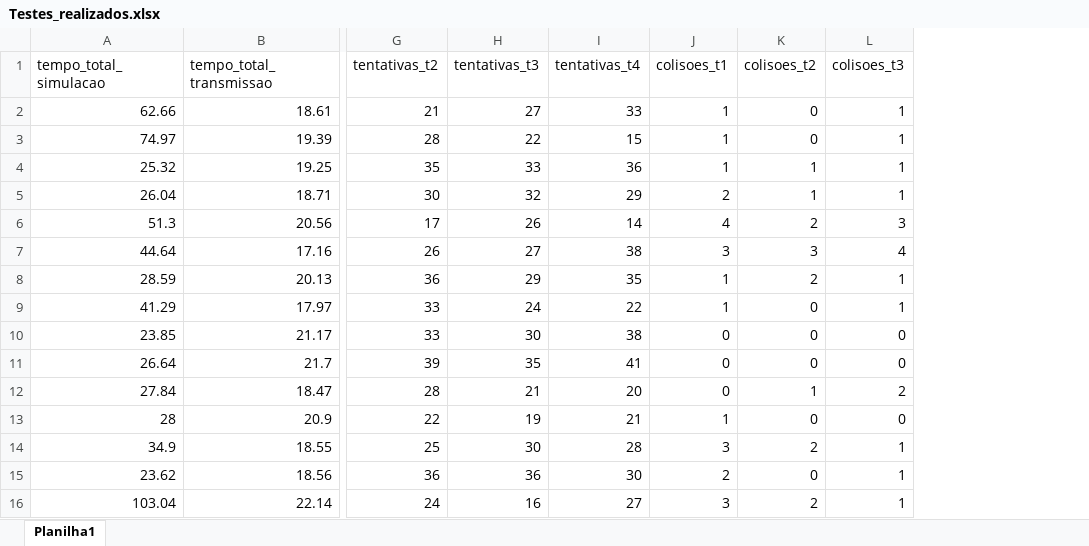
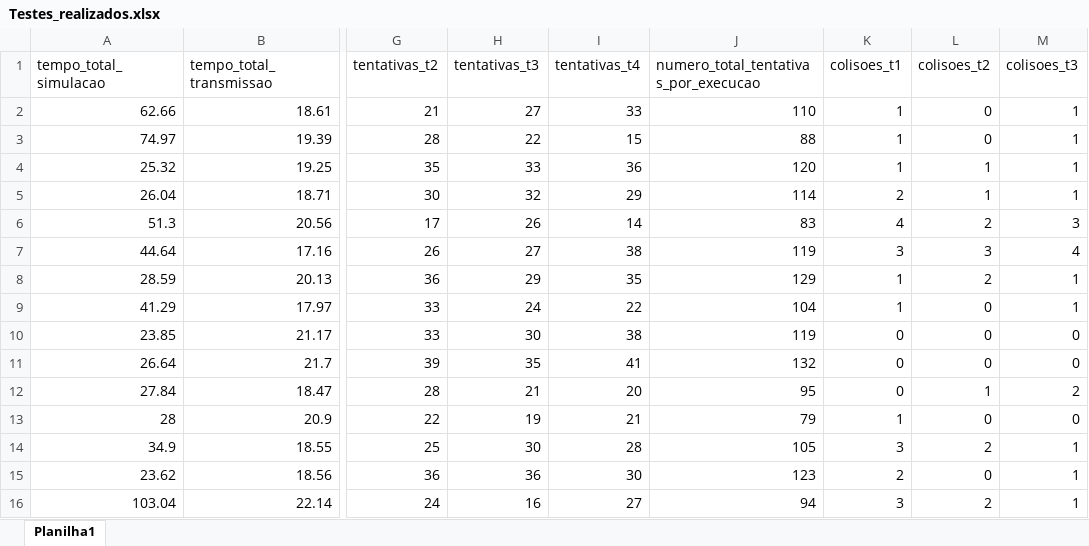
Before and after one commit to cicerocalsing/Redes2-GrauB, an Excel workbook: Testes_realizados.xlsx, sheet Planilha1, drawn as a sheet; only a part is shown, gaps mark what is left out; values as stored, in another font and other column widths than the file's, no borders; the diff names each change by its address in the sheet, - before the commit and + after, or states it on an @@ line.

```diff
--- a/Testes_realizados.xlsx (sheet Planilha1)
+++ b/Testes_realizados.xlsx (sheet Planilha1)
+column J, rows 1-16: numero_total_tentativas_por_execucao | 110 | 88 | 120 | 114 | 83 | 119 | 129 | 104 | 119 | 132 | 95 | 79 | 105 | 123 | 94
```
Also changed, not shown: 4 other files.
